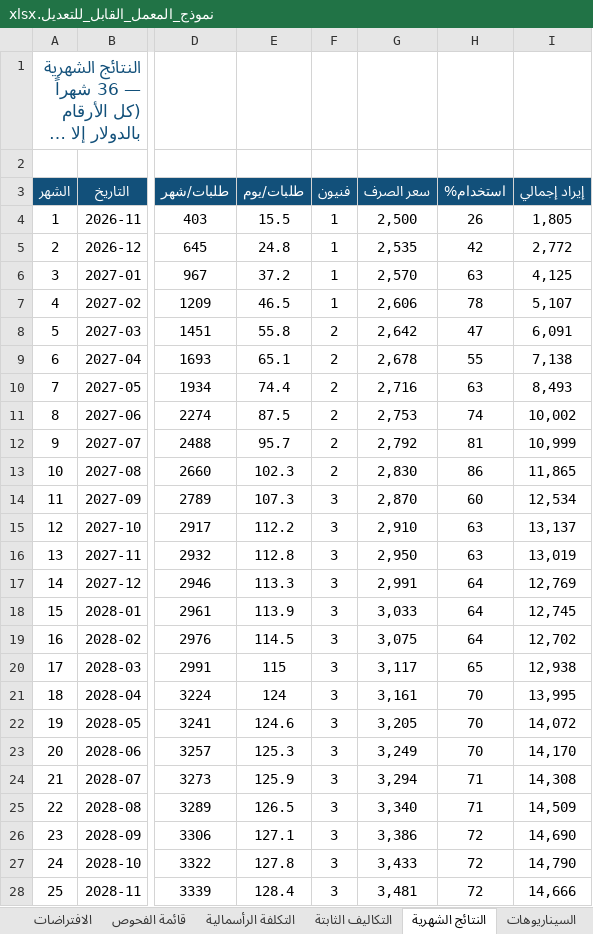
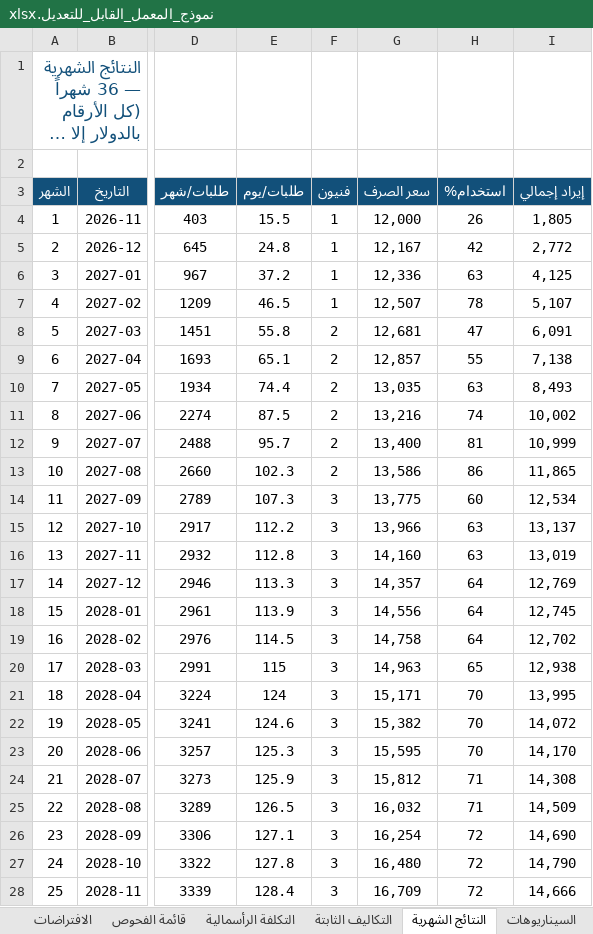
Before and after one commit to 0xcydia-source/lab-dashboard-sudan, an Excel workbook: out/نموذج_المعمل_القابل_للتعديل.xlsx, sheet النتائج الشهرية, drawn as a sheet; only a part is shown, gaps mark what is left out; long unchanged cells end in …; values as stored, in another font and other column widths than the file's, no borders; the diff covers the shown part only; the diff names each change by its address in the sheet, - before the commit and + after, or states it on an @@ line.

```diff
--- a/out/نموذج_المعمل_القابل_للتعديل.xlsx (sheet النتائج الشهرية)
+++ b/out/نموذج_المعمل_القابل_للتعديل.xlsx (sheet النتائج الشهرية)
-G4 (سعر الصرف): 2,500
+G4 (سعر الصرف): 12,000
-G5 (سعر الصرف): 2,535
+G5 (سعر الصرف): 12,167
-G6 (سعر الصرف): 2,570
+G6 (سعر الصرف): 12,336
-G7 (سعر الصرف): 2,606
+G7 (سعر الصرف): 12,507
-G8 (سعر الصرف): 2,642
+G8 (سعر الصرف): 12,681
-G9 (سعر الصرف): 2,678
+G9 (سعر الصرف): 12,857
-G10 (سعر الصرف): 2,716
+G10 (سعر الصرف): 13,035
-G11 (سعر الصرف): 2,753
+G11 (سعر الصرف): 13,216
-G12 (سعر الصرف): 2,792
+G12 (سعر الصرف): 13,400
-G13 (سعر الصرف): 2,830
+G13 (سعر الصرف): 13,586
-G14 (سعر الصرف): 2,870
+G14 (سعر الصرف): 13,775
-G15 (سعر الصرف): 2,910
+G15 (سعر الصرف): 13,966
-G16 (سعر الصرف): 2,950
+G16 (سعر الصرف): 14,160
-G17 (سعر الصرف): 2,991
+G17 (سعر الصرف): 14,357
-G18 (سعر الصرف): 3,033
+G18 (سعر الصرف): 14,556
-G19 (سعر الصرف): 3,075
+G19 (سعر الصرف): 14,758
-G20 (سعر الصرف): 3,117
+G20 (سعر الصرف): 14,963
-G21 (سعر الصرف): 3,161
+G21 (سعر الصرف): 15,171
-G22 (سعر الصرف): 3,205
+G22 (سعر الصرف): 15,382
-G23 (سعر الصرف): 3,249
+G23 (سعر الصرف): 15,595
-G24 (سعر الصرف): 3,294
+G24 (سعر الصرف): 15,812
-G25 (سعر الصرف): 3,340
+G25 (سعر الصرف): 16,032
-G26 (سعر الصرف): 3,386
+G26 (سعر الصرف): 16,254
-G27 (سعر الصرف): 3,433
+G27 (سعر الصرف): 16,480
-G28 (سعر الصرف): 3,481
+G28 (سعر الصرف): 16,709
```
Also changed, not shown: 11 edited cells elsewhere in this sheet, sheet قائمة الفحوص, sheet الافتراضات, sheet التكلفة الرأسمالية, 6 other files.
